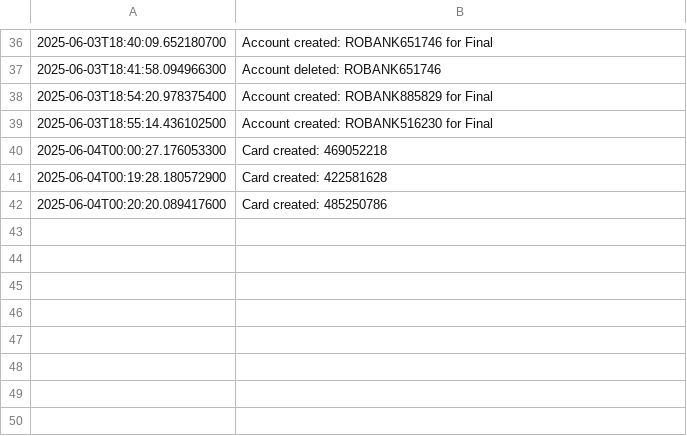
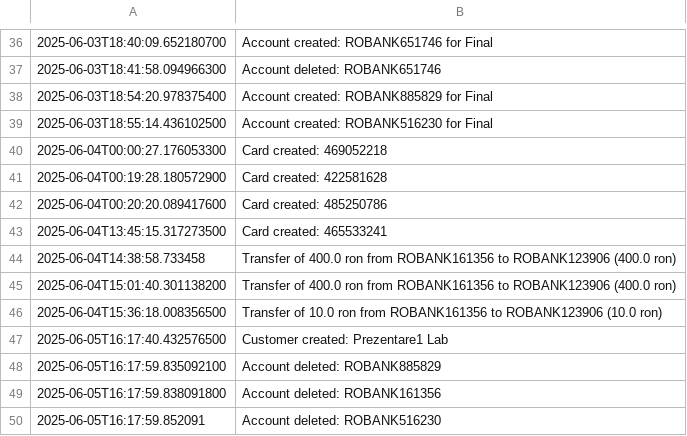
Before and after one commit to MusatStefanRadu/Banking-management-system, a CSV file: Src/audit_log.csv, drawn as a sheet; only a part is shown, gaps mark what is left out.

```diff
--- a/Src/audit_log.csv
+++ b/Src/audit_log.csv
@@ -42 +42,9 @@
 2025-06-04T00:20:20.089417600,Card created: 485250786
+2025-06-04T13:45:15.317273500,Card created: 465533241
+2025-06-04T14:38:58.733458,Transfer of 400.0 ron from ROBANK161356 to ROBANK123906 (400.0 ron)
+2025-06-04T15:01:40.301138200,Transfer of 400.0 ron from ROBANK161356 to ROBANK123906 (400.0 ron)
+2025-06-04T15:36:18.008356500,Transfer of 10.0 ron from ROBANK161356 to ROBANK123906 (10.0 ron)
+2025-06-05T16:17:40.432576500,Customer created: Prezentare1 Lab
+2025-06-05T16:17:59.835092100,Account deleted: ROBANK885829
+2025-06-05T16:17:59.838091800,Account deleted: ROBANK161356
+2025-06-05T16:17:59.852091,Account deleted: ROBANK516230
```
Also changed, not shown: Src/out/production/Src/audit_log.csv, 22 other files.
